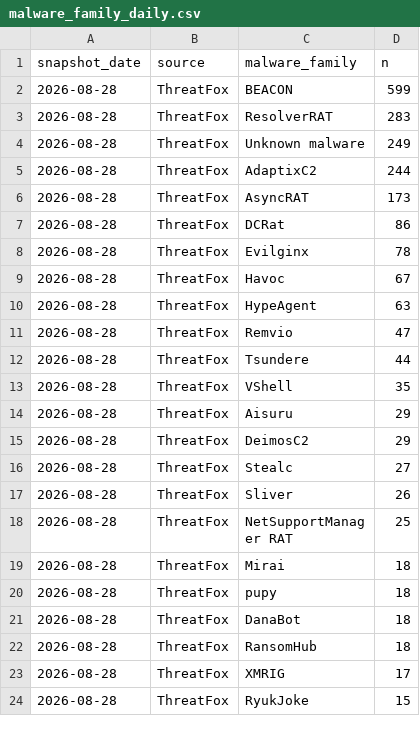
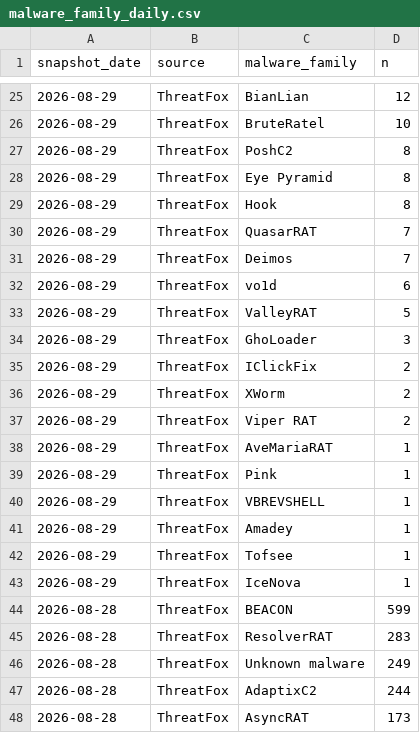
Before and after one commit to sam-caldwell/samcaldwell-info, a CSV file: data/cybersecurity/malware_family_daily.csv, drawn as a sheet; only a part is shown, gaps mark what is left out; the shorter side is filled out with more unchanged rows; the diff covers the shown part only; the diff names each change by its address in the sheet, - before the commit and + after, or states it on an @@ line.

```diff
--- a/data/cybersecurity/malware_family_daily.csv
+++ b/data/cybersecurity/malware_family_daily.csv
+row 25: 2026-08-29 | ThreatFox | BianLian | 12
+row 26: 2026-08-29 | ThreatFox | BruteRatel | 10
+row 27: 2026-08-29 | ThreatFox | PoshC2 | 8
+row 28: 2026-08-29 | ThreatFox | Eye Pyramid | 8
+row 29: 2026-08-29 | ThreatFox | Hook | 8
+row 30: 2026-08-29 | ThreatFox | QuasarRAT | 7
+row 31: 2026-08-29 | ThreatFox | Deimos | 7
+row 32: 2026-08-29 | ThreatFox | vo1d | 6
+row 33: 2026-08-29 | ThreatFox | ValleyRAT | 5
+row 34: 2026-08-29 | ThreatFox | GhoLoader | 3
+row 35: 2026-08-29 | ThreatFox | IClickFix | 2
+row 36: 2026-08-29 | ThreatFox | XWorm | 2
+row 37: 2026-08-29 | ThreatFox | Viper RAT | 2
+row 38: 2026-08-29 | ThreatFox | AveMariaRAT | 1
+row 39: 2026-08-29 | ThreatFox | Pink | 1
+row 40: 2026-08-29 | ThreatFox | VBREVSHELL | 1
+row 41: 2026-08-29 | ThreatFox | Amadey | 1
+row 42: 2026-08-29 | ThreatFox | Tofsee | 1
+row 43: 2026-08-29 | ThreatFox | IceNova | 1
```
Also changed, not shown: 23 added rows elsewhere in this file, data/cybersecurity/cves_kev.csv, data/presidential-economies/administrations.csv, 11 other files.
